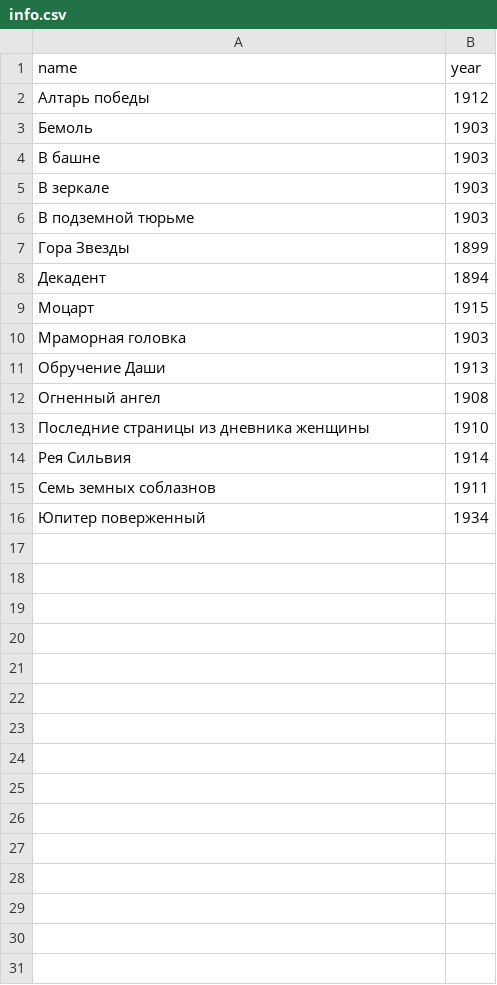
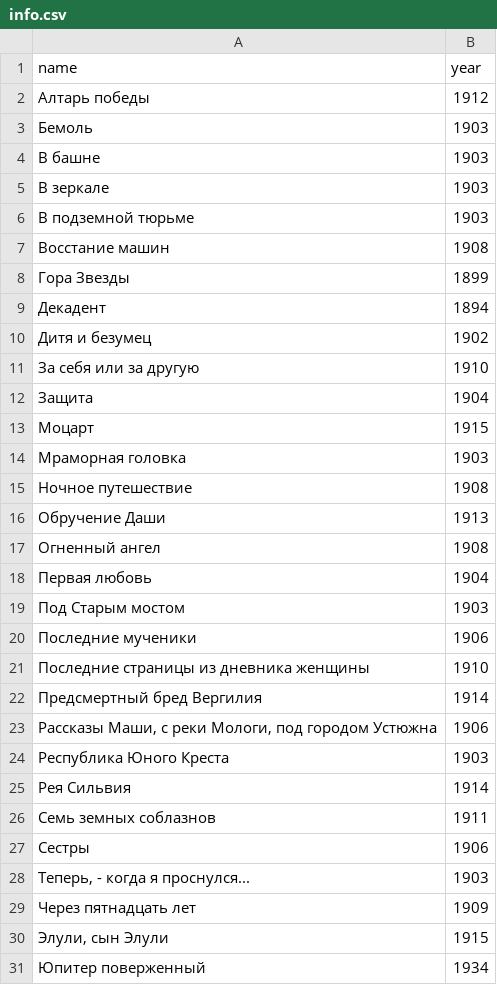
Before and after one commit to d0rj/RusLit, a CSV file: prose/Bryusov/info.csv, drawn as a sheet.

Commit message:
Added some another Bryusov's prose works and some misstakes corrected in info file.

```diff
--- a/prose/Bryusov/info.csv
+++ b/prose/Bryusov/info.csv
@@ -6,11 +6,26 @@ name,year
 В подземной тюрьме,1903
+Восстание машин,1908
 Гора Звезды,1899
 Декадент,1894
+Дитя и безумец,1902
+За себя или за другую,1910
+Защита,1904
 Моцарт,1915
 Мраморная головка,1903
+Ночное путешествие,1908
 Обручение Даши,1913
 Огненный ангел,1908
+Первая любовь,1904
+Под Старым мостом,1903
+Последние мученики,1906
 Последние страницы из дневника женщины,1910
+Предсмертный бред Вергилия,1914
+"Рассказы Маши, с реки Мологи, под городом Устюжна",1906
+Республика Юного Креста,1903
 Рея Сильвия,1914
 Семь земных соблазнов,1911
+Сестры,1906
+"Теперь, - когда я проснулся...",1903
+Через пятнадцать лет,1909
+"Элули, сын Элули",1915
 Юпитер поверженный,1934
```
Also changed, not shown: 15 other files.
